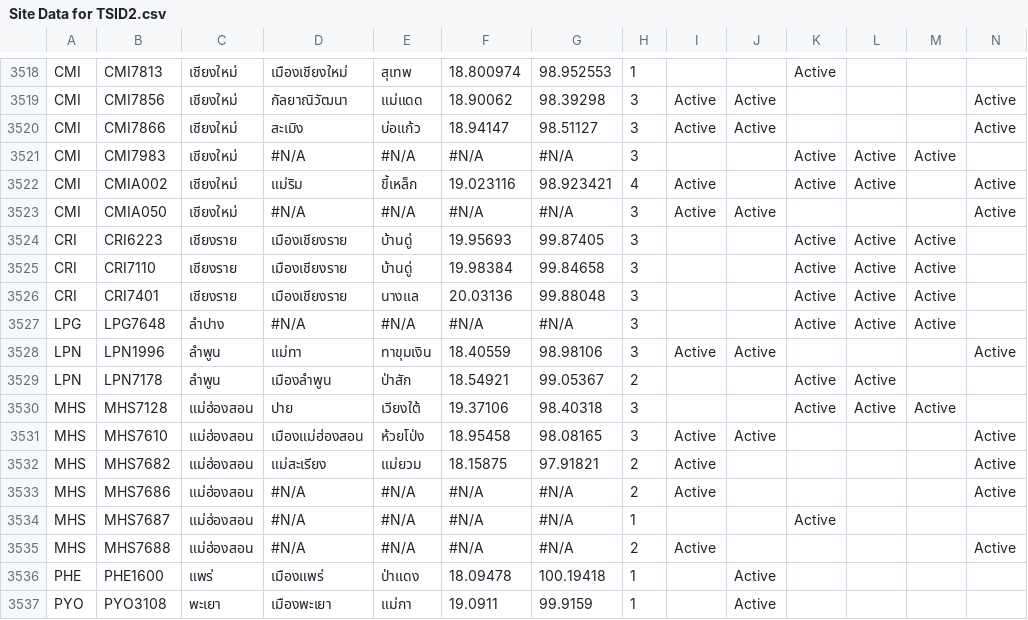
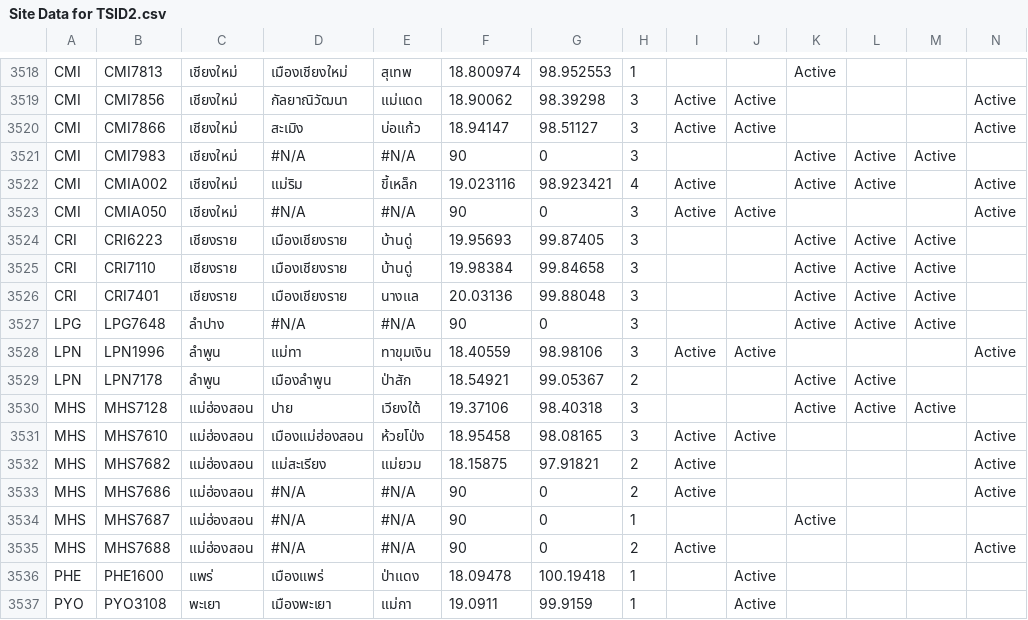
Before and after one commit to Piyasopon/phpsitebot-GG, a CSV file: Site Data for TSID2.csv, drawn as a sheet; only a part is shown, gaps mark what is left out.

```diff
--- a/Site Data for TSID2.csv
+++ b/Site Data for TSID2.csv
@@ -3520,5 +3520,5 @@ CMI,CMI7856,เชียงใหม่,กัลยาณิวัฒนา,แ
 CMI,CMI7866,เชียงใหม่,สะเมิง,บ่อแก้ว,18.94147,98.51127,3,Active,Active,,,,Active
-CMI,CMI7983,เชียงใหม่,#N/A,#N/A,#N/A,#N/A,3,,,Active,Active,Active,
+CMI,CMI7983,เชียงใหม่,#N/A,#N/A,90,0,3,,,Active,Active,Active,
 CMI,CMIA002,เชียงใหม่,แม่ริม,ขี้เหล็ก,19.023116,98.923421,4,Active,,Active,Active,,Active
-CMI,CMIA050,เชียงใหม่,#N/A,#N/A,#N/A,#N/A,3,Active,Active,,,,Active
+CMI,CMIA050,เชียงใหม่,#N/A,#N/A,90,0,3,Active,Active,,,,Active
 CRI,CRI6223,เชียงราย,เมืองเชียงราย,บ้านดู่,19.95693,99.87405,3,,,Active,Active,Active,
@@ -3526,3 +3526,3 @@ CRI,CRI7110,เชียงราย,เมืองเชียงราย,บ
 CRI,CRI7401,เชียงราย,เมืองเชียงราย,นางแล,20.03136,99.88048,3,,,Active,Active,Active,
-LPG,LPG7648,ลำปาง,#N/A,#N/A,#N/A,#N/A,3,,,Active,Active,Active,
+LPG,LPG7648,ลำปาง,#N/A,#N/A,90,0,3,,,Active,Active,Active,
 LPN,LPN1996,ลำพูน,แม่ทา,ทาขุมเงิน,18.40559,98.98106,3,Active,Active,,,,Active
@@ -3532,5 +3532,5 @@ MHS,MHS7610,แม่ฮ่องสอน,เมืองแม่ฮ่อง
 MHS,MHS7682,แม่ฮ่องสอน,แม่สะเรียง,แม่ยวม,18.15875,97.91821,2,Active,,,,,Active
-MHS,MHS7686,แม่ฮ่องสอน,#N/A,#N/A,#N/A,#N/A,2,Active,,,,,Active
-MHS,MHS7687,แม่ฮ่องสอน,#N/A,#N/A,#N/A,#N/A,1,,,Active,,,
-MHS,MHS7688,แม่ฮ่องสอน,#N/A,#N/A,#N/A,#N/A,2,Active,,,,,Active
+MHS,MHS7686,แม่ฮ่องสอน,#N/A,#N/A,90,0,2,Active,,,,,Active
+MHS,MHS7687,แม่ฮ่องสอน,#N/A,#N/A,90,0,1,,,Active,,,
+MHS,MHS7688,แม่ฮ่องสอน,#N/A,#N/A,90,0,2,Active,,,,,Active
 PHE,PHE1600,แพร่,เมืองแพร่,ป่าแดง,18.09478,100.19418,1,,Active,,,,
```
Also changed, not shown: 1 other file.
